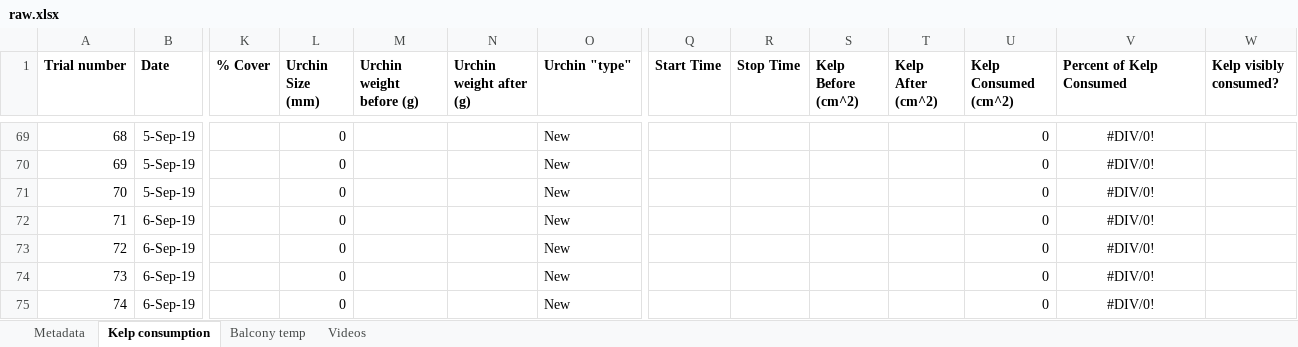
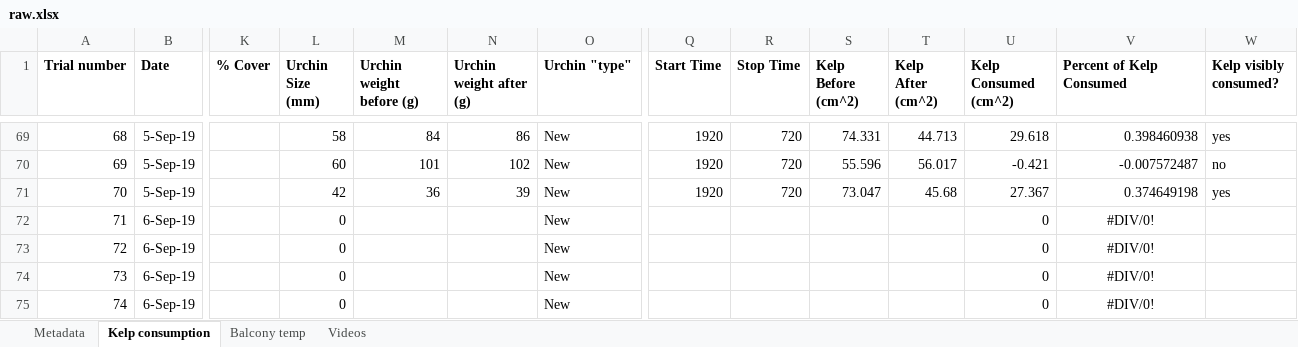
Before and after one commit to ameliaritger/Ritger-2019-Corynactis-urchin-deterrence, an Excel workbook: data/raw.xlsx, sheet Kelp consumption, drawn as a sheet; only a part is shown, gaps mark what is left out; values as stored, in another font and other column widths than the file's, no borders; the diff covers the shown part only; the diff names each change by its address in the sheet, - before the commit and + after, or states it on an @@ line.

Commit message:
Sept 6 morning kelp photos, data update

```diff
--- a/data/raw.xlsx (sheet Kelp consumption)
+++ b/data/raw.xlsx (sheet Kelp consumption)
-L69 (Urchin Size (mm)): 0
+L69 (Urchin Size (mm)): 58
-M69 (Urchin weight before (g)): (empty)
+M69 (Urchin weight before (g)): 84
-N69 (Urchin weight after (g)): (empty)
+N69 (Urchin weight after (g)): 86
-Q69:Q71 (Start Time): (empty)
+Q69:Q71 (Start Time): 1920
-R69:R71 (Stop Time): (empty)
+R69:R71 (Stop Time): 720
-S69 (Kelp Before (cm^2)): (empty)
+S69 (Kelp Before (cm^2)): 74.331
-T69 (Kelp After (cm^2)): (empty)
+T69 (Kelp After (cm^2)): 44.713
-U69 (Kelp Consumed (cm^2)): 0
+U69 (Kelp Consumed (cm^2)): 29.618
-V69:V71 alignment: center
+V69:V71 alignment: right
-V69 (Percent of Kelp Consumed): #DIV/0!
+V69 (Percent of Kelp Consumed): 0.398460938
-W69 (Kelp visibly consumed?): (empty)
+W69 (Kelp visibly consumed?): yes
-L70 (Urchin Size (mm)): 0
+L70 (Urchin Size (mm)): 60
-M70 (Urchin weight before (g)): (empty)
+M70 (Urchin weight before (g)): 101
-N70 (Urchin weight after (g)): (empty)
+N70 (Urchin weight after (g)): 102
-S70 (Kelp Before (cm^2)): (empty)
+S70 (Kelp Before (cm^2)): 55.596
-T70 (Kelp After (cm^2)): (empty)
+T70 (Kelp After (cm^2)): 56.017
-U70 (Kelp Consumed (cm^2)): 0
+U70 (Kelp Consumed (cm^2)): -0.421
-V70 (Percent of Kelp Consumed): #DIV/0!
+V70 (Percent of Kelp Consumed): -0.007572487
-W70 (Kelp visibly consumed?): (empty)
+W70 (Kelp visibly consumed?): no
-L71 (Urchin Size (mm)): 0
+L71 (Urchin Size (mm)): 42
-M71 (Urchin weight before (g)): (empty)
+M71 (Urchin weight before (g)): 36
-N71 (Urchin weight after (g)): (empty)
+N71 (Urchin weight after (g)): 39
-S71 (Kelp Before (cm^2)): (empty)
+S71 (Kelp Before (cm^2)): 73.047
-T71 (Kelp After (cm^2)): (empty)
+T71 (Kelp After (cm^2)): 45.68
-U71 (Kelp Consumed (cm^2)): 0
+U71 (Kelp Consumed (cm^2)): 27.367
-V71 (Percent of Kelp Consumed): #DIV/0!
+V71 (Percent of Kelp Consumed): 0.374649198
-W71 (Kelp visibly consumed?): (empty)
+W71 (Kelp visibly consumed?): yes
```
Also changed, not shown: 31 edited cells and cell formats elsewhere in this sheet, sheet Videos, 26 other files.
